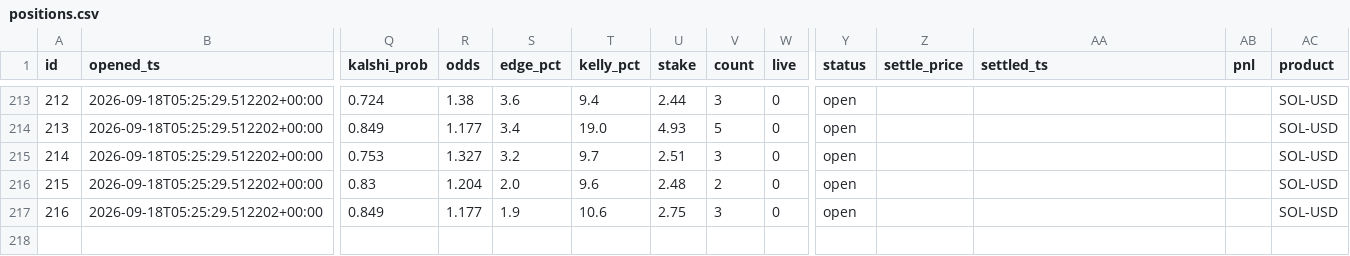
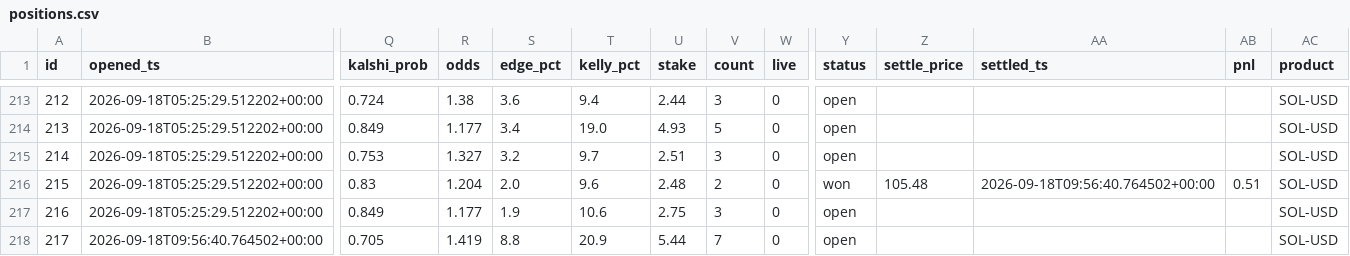
Before and after one commit to JorgeCampe/crypto-signals-bot, a CSV file: crypto_signals_bot/data/positions.csv, drawn as a sheet; only a part is shown, gaps mark what is left out; rows hold the shown columns only; the diff names each change by its address in the sheet, - before the commit and + after, or states it on an @@ line.

```diff
--- a/crypto_signals_bot/data/positions.csv
+++ b/crypto_signals_bot/data/positions.csv
-Y216 (status): open
+Y216 (status): won
-Z216 (settle_price): (empty)
+Z216 (settle_price): 105.48
-AA216 (settled_ts): (empty)
+AA216 (settled_ts): 2026-09-18T09:56:40.764502+00:00
-AB216 (pnl): (empty)
+AB216 (pnl): 0.51
+row 218: 217 | 2026-09-18T09:56:40.764502+00:00 | 0.705 | 1.419 | 8.8 | 20.9 | 5.44 | 7 | 0 | open |  |  |  | SOL-USD
```
Also changed, not shown: crypto_signals_bot/data/equity.csv, crypto_signals_bot/data/signals.csv, 2 other files.
